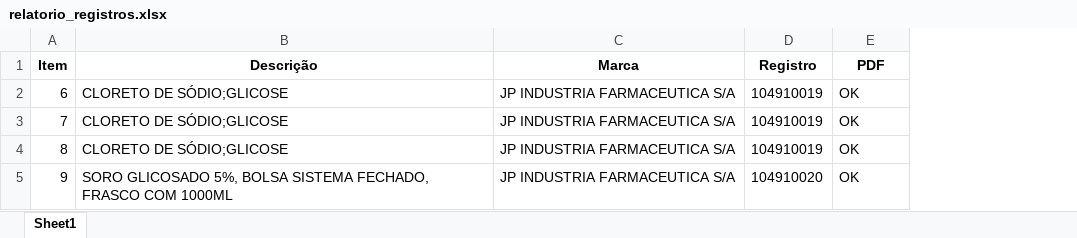
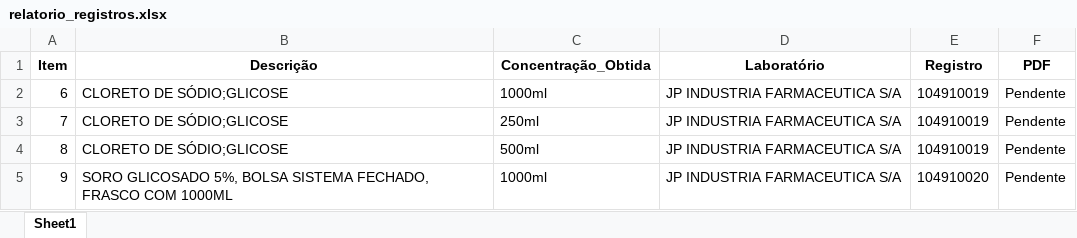
Before and after one commit to MuriloCSeidenstucker/mslookup, an Excel workbook: relatorio_registros.xlsx, sheet Sheet1, drawn as a sheet; values as stored, in another font and other column widths than the file's, no borders; addresses are those after the commit; the diff names each change by its address in the sheet, - before the commit and + after, or states it on an @@ line.

```diff
--- a/relatorio_registros.xlsx (sheet Sheet1)
+++ b/relatorio_registros.xlsx (sheet Sheet1)
+column C (Concentração_Obtida), rows 2-5: 1000ml | 250ml | 500ml | 1000ml
-D1: Marca
+D1: Laboratório
-F2:F5 (PDF): OK
+F2:F5 (PDF): Pendente
```
Also changed, not shown: relatorio_proc_dados.xlsx, 19 other files.
